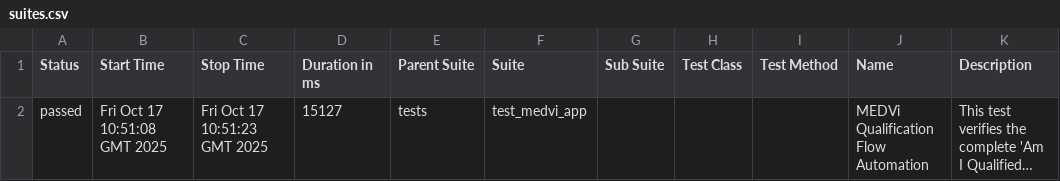
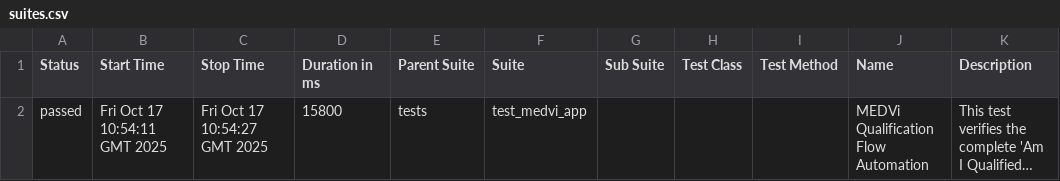
Before and after one commit to mshahriyar/medvi_app_automation, a CSV file: data/suites.csv, drawn as a sheet; long unchanged cells end in …; the diff names each change by its address in the sheet, - before the commit and + after, or states it on an @@ line.

```diff
--- a/data/suites.csv
+++ b/data/suites.csv
-B2 (Start Time): Fri Oct 17 10:51:08 GMT 2025
+B2 (Start Time): Fri Oct 17 10:54:11 GMT 2025
-C2 (Stop Time): Fri Oct 17 10:51:23 GMT 2025
+C2 (Stop Time): Fri Oct 17 10:54:27 GMT 2025
-D2 (Duration in ms): 15127
+D2 (Duration in ms): 15800
```
Also changed, not shown: 26 other files.
